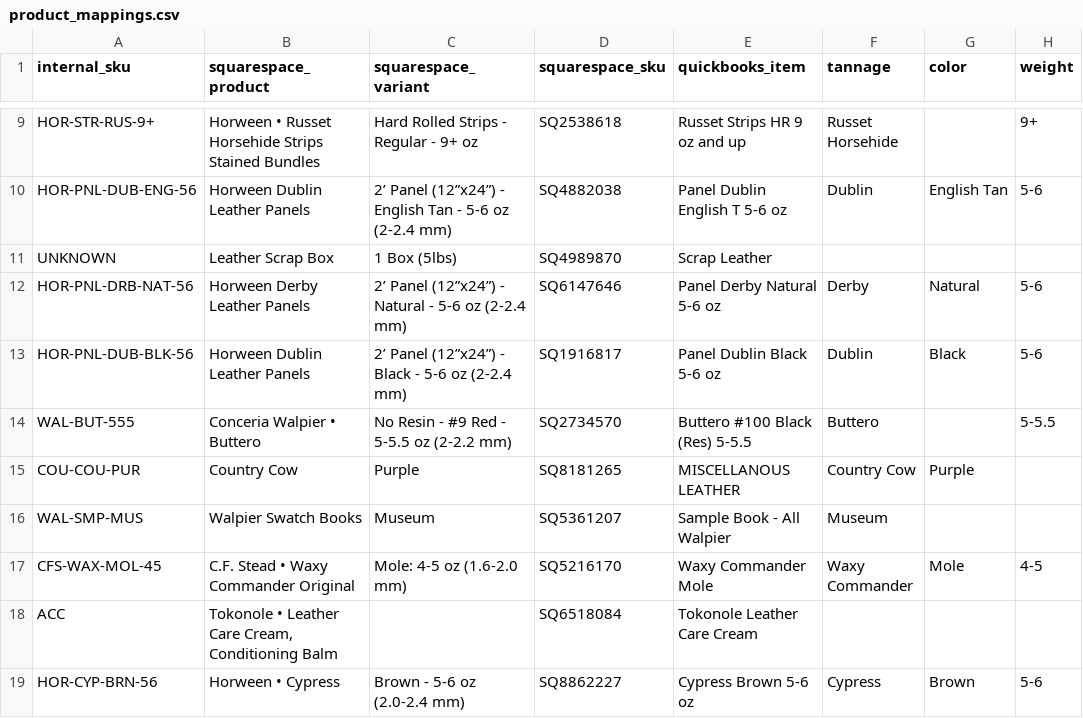
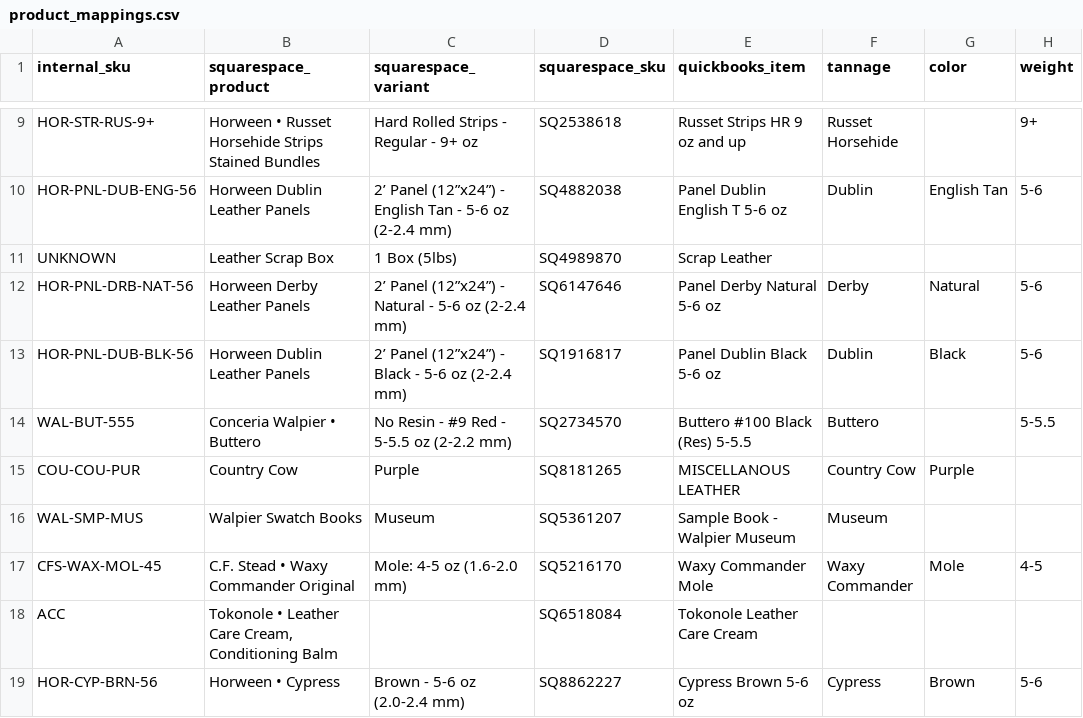
Before and after one commit to matt82198/TR-Automation-Scripts, a CSV file: config/product_mappings.csv, drawn as a sheet; only a part is shown, gaps mark what is left out; the diff covers the shown part only; the diff names each change by its address in the sheet, - before the commit and + after, or states it on an @@ line.

```diff
--- a/config/product_mappings.csv
+++ b/config/product_mappings.csv
-E16 (quickbooks_item): Sample Book - All Walpier
+E16 (quickbooks_item): Sample Book - Walpier Museum
```
Also changed, not shown: 28 edited cells elsewhere in this file, config/sku_mapping.csv, 1 other file.
